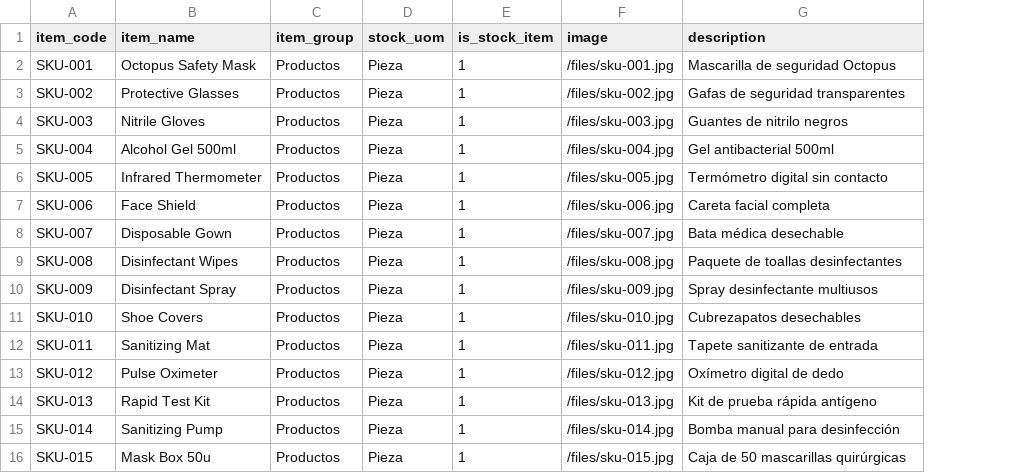
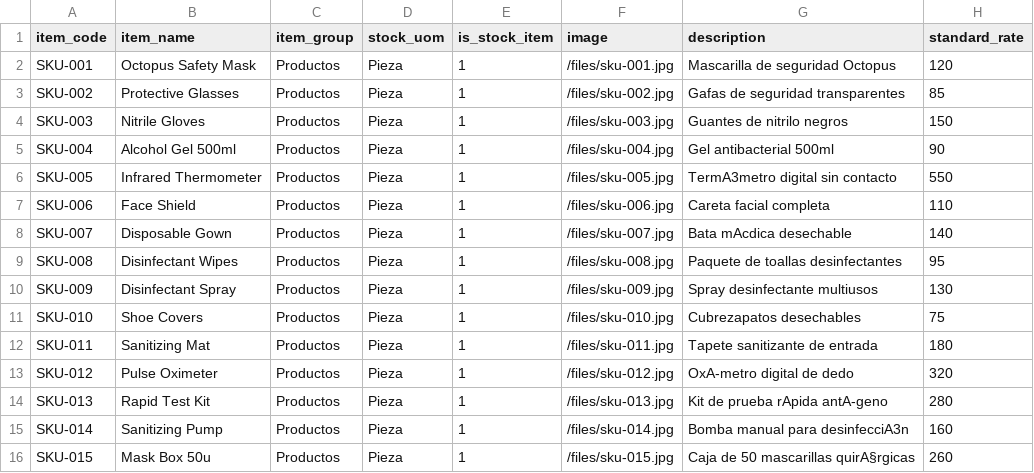
Before and after one commit to omoviesmith/pulpos_custom, a CSV file: Producto_filled.csv, drawn as a sheet; the diff names each change by its address in the sheet, - before the commit and + after, or states it on an @@ line.

Commit message:
item price 2

```diff
--- a/Producto_filled.csv
+++ b/Producto_filled.csv
+column H (standard_rate), rows 2-16: 120 | 85 | 150 | 90 | 550 | 110 | 140 | 95 | 130 | 75 | 180 | 320 | 280 | 160 | 260
-G6 (description): Termómetro digital sin contacto
+G6 (description): TermA3metro digital sin contacto
-G8 (description): Bata médica desechable
+G8 (description): Bata mAcdica desechable
-G13 (description): Oxímetro digital de dedo
+G13 (description): OxA-metro digital de dedo
-G14 (description): Kit de prueba rápida antígeno
+G14 (description): Kit de prueba rApida antA-geno
-G15 (description): Bomba manual para desinfección
+G15 (description): Bomba manual para desinfecciA3n
-G16 (description): Caja de 50 mascarillas quirúrgicas
+G16 (description): Caja de 50 mascarillas quirA§rgicas
```
Also changed, not shown: 1 other file.
